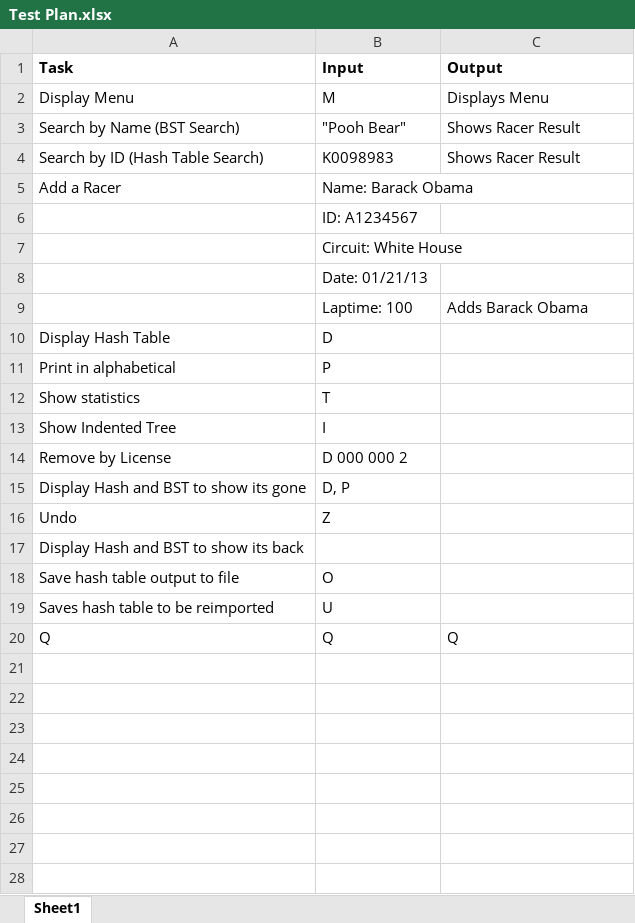
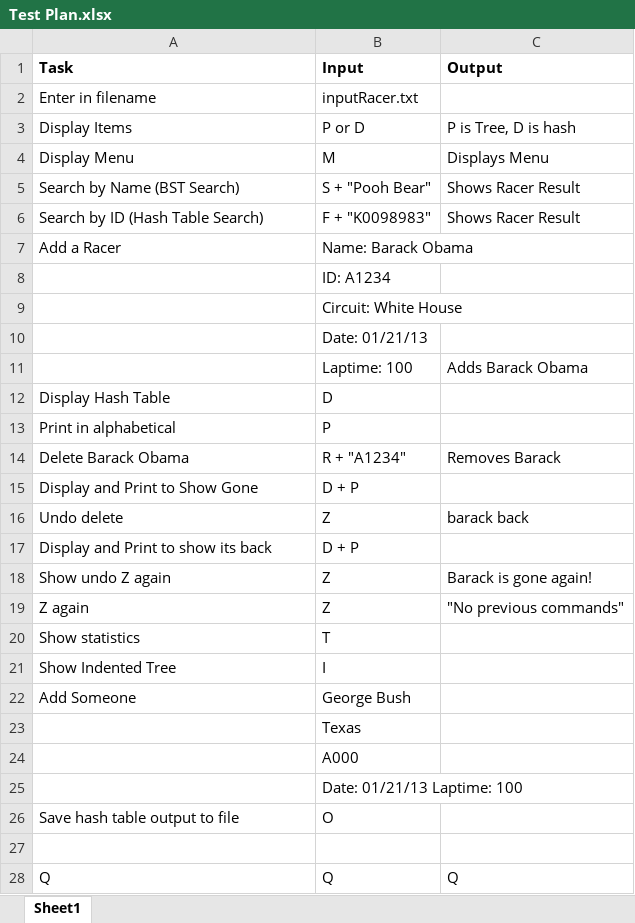
Before and after one commit to JohnnyHanly/trackTime, an Excel workbook: Test Plan.xlsx, sheet Sheet1, drawn as a sheet; values as stored, in another font and other column widths than the file's, no borders; removed rows and columns are numbered as before the commit, all else as after; the diff names each change by its address in the sheet, - before the commit and + after, or states it on an @@ line.

Commit message:
Fixed some date bugs
Made date even more strict with input, now accepts only MM/DD/YYYY
Final Test Plan Uploaded

```diff
--- a/Test Plan.xlsx (sheet Sheet1)
+++ b/Test Plan.xlsx (sheet Sheet1)
+row 2: Enter in filename | inputRacer.txt
+row 3: Display Items | P or D | P is Tree, D is hash
-B5 (Input): "Pooh Bear"
+B5 (Input): S + "Pooh Bear"
-B6 (Input): K0098983
+B6 (Input): F + "K0098983"
-B8 (Input): ID: A1234567
+B8 (Input): ID: A1234
+row 14: Delete Barack Obama | R + "A1234" | Removes Barack
+row 15: Display and Print to Show Gone | D + P
+row 16: Undo delete | Z | barack back
+row 17: Display and Print to show its back | D + P
+row 18: Show undo Z again | Z | Barack is gone again!
+row 19: Z again | Z | "No previous commands"
-row 14: Remove by License | D 000 000 2
-row 15: Display Hash and BST to show its gone | D, P
-row 16: Undo | Z
-row 17: Display Hash and BST to show its back
+row 22: Add Someone | George Bush
+row 23:  | Texas
+row 24:  | A000
+row 25:  | Date: 01/21/13 Laptime: 100
-row 27: Saves hash table to be reimported | U
+row 27: (empty)
```
Also changed, not shown: 1 other file.
